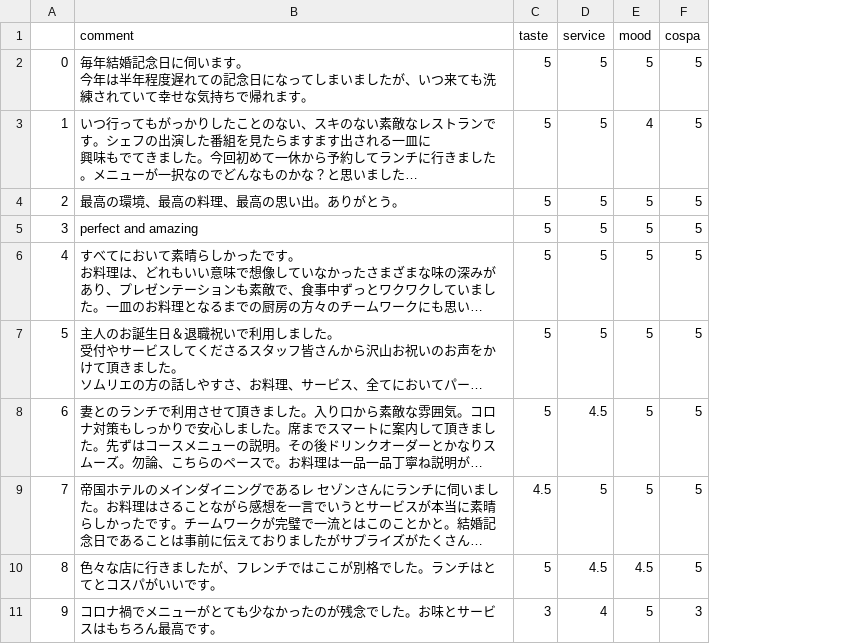
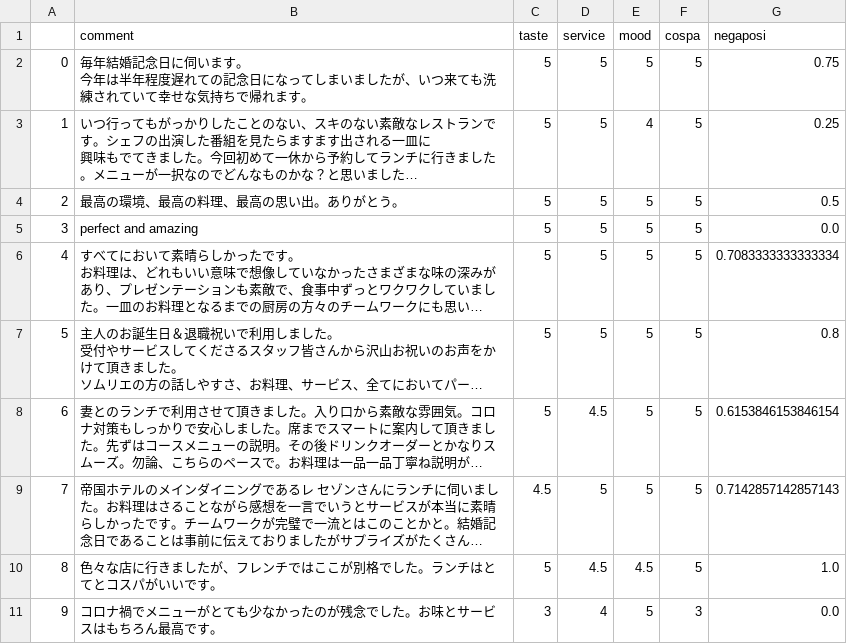
Before and after one commit to Nakano0921/negaposi_app, a CSV file: lesson1/assesment.csv, drawn as a sheet; long unchanged cells end in …; the diff names each change by its address in the sheet, - before the commit and + after, or states it on an @@ line.

```diff
--- a/lesson1/assesment.csv
+++ b/lesson1/assesment.csv
+column G (negaposi), rows 2-11: 0.75 | 0.25 | 0.5 | 0.0 | 0.7083333333333334 | 0.8 | 0.6153846153846154 | 0.7142857142857143 | 1.0 | 0.0
```
Also changed, not shown: 1 other file.
